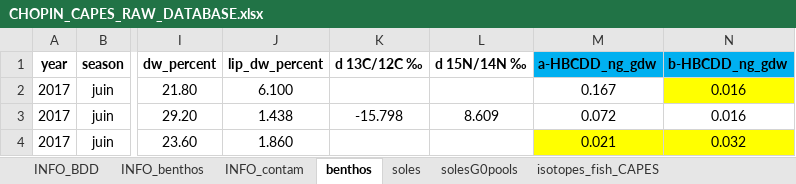
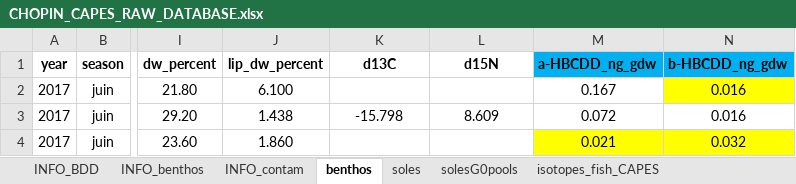
Before and after one commit to FlorenceMounier/chopin.magnification, an Excel workbook: inst/CHOPIN_CAPES_RAW_DATABASE.xlsx, sheet benthos, drawn as a sheet; only a part is shown, gaps mark what is left out; values as stored, in another font and other column widths than the file's, no borders; conditional formats not drawn; the diff names each change by its address in the sheet, - before the commit and + after, or states it on an @@ line.

Commit message:
fix: error data-raw formatting benthos + change colnames benthos isotopes in raw DB

```diff
--- a/inst/CHOPIN_CAPES_RAW_DATABASE.xlsx (sheet benthos)
+++ b/inst/CHOPIN_CAPES_RAW_DATABASE.xlsx (sheet benthos)
-K1: d 13C/12C ‰
+K1: d13C
-L1: d 15N/14N ‰
+L1: d15N
```
Also changed, not shown: sheet isotopes_benth_CAPES, sheet soles, hidden cells, 5 other files.
